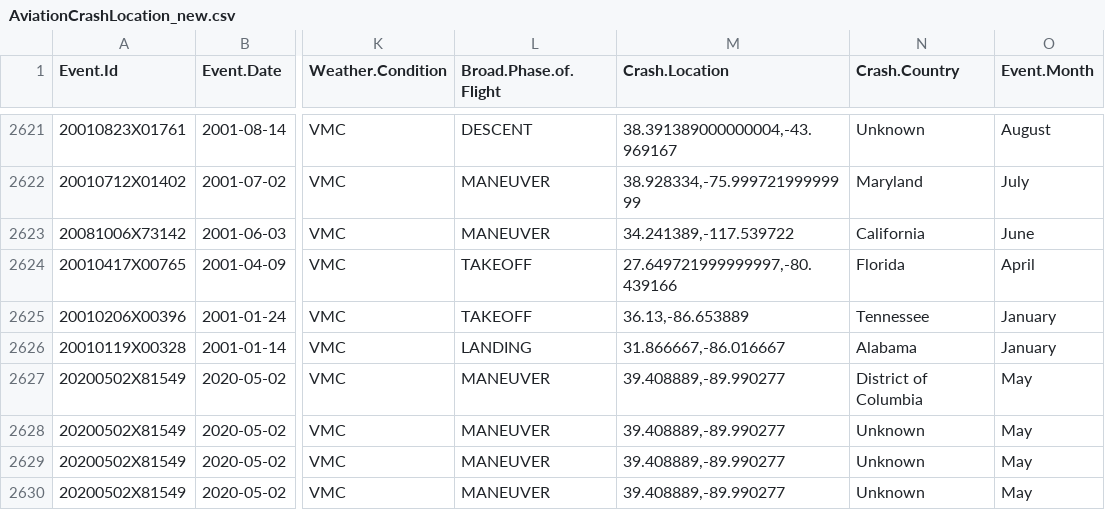
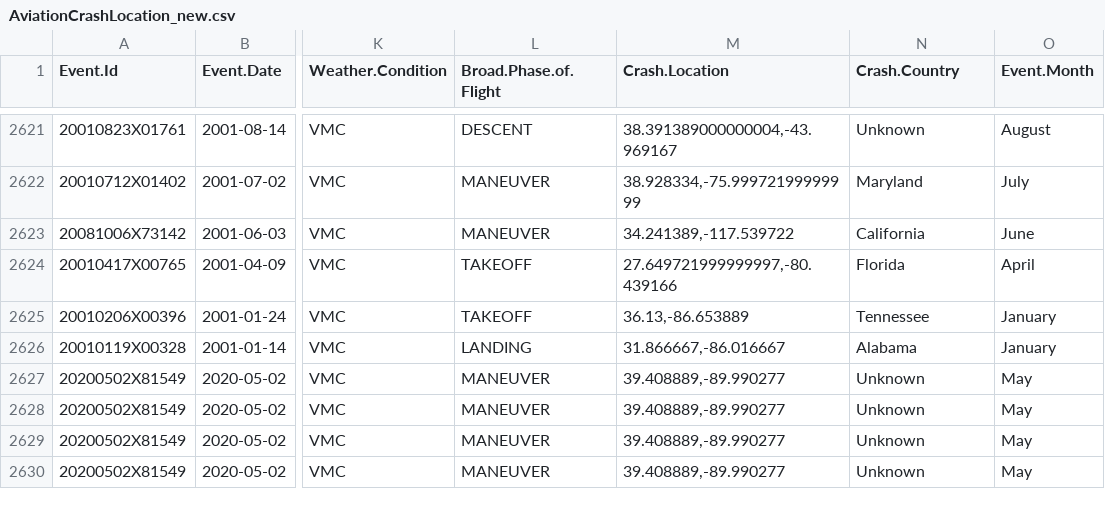
Before and after one commit to LuigiSigillo/Aviation-accidents-visualizations, a CSV file: datasets/AviationCrashLocation_new.csv, drawn as a sheet; only a part is shown, gaps mark what is left out; the diff names each change by its address in the sheet, - before the commit and + after, or states it on an @@ line.

```diff
--- a/datasets/AviationCrashLocation_new.csv
+++ b/datasets/AviationCrashLocation_new.csv
-N2627 (Crash.Country): District of Columbia
+N2627 (Crash.Country): Unknown
```
Also changed, not shown: 2 other files.
